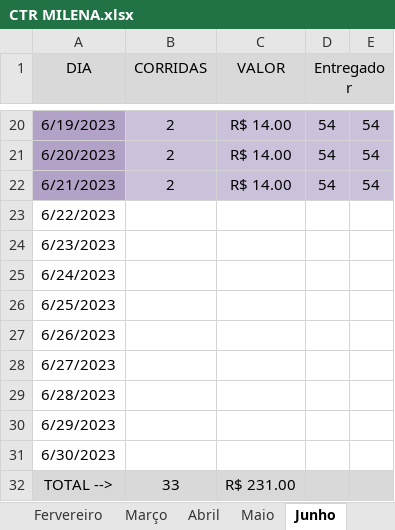
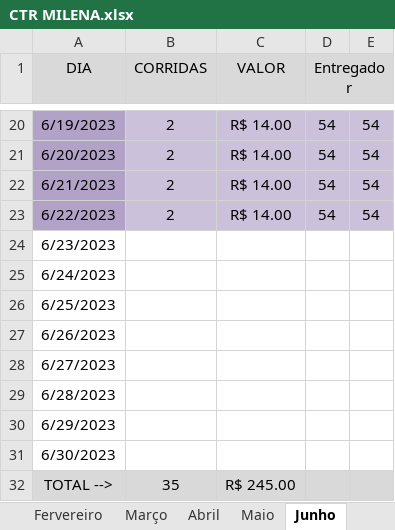
Before and after one commit to DanielGermanosilva/CORRIDAS, an Excel workbook: CTR MILENA.xlsx, sheet Junho, drawn as a sheet; only a part is shown, gaps mark what is left out; values as stored, in another font and other column widths than the file's, no borders; the diff names each change by its address in the sheet, - before the commit and + after, or states it on an @@ line.

Commit message:
Update CTR MILENA.xlsx

```diff
--- a/CTR MILENA.xlsx (sheet Junho)
+++ b/CTR MILENA.xlsx (sheet Junho)
-A23 fill: none
+A23 fill: #B3A2C7
-B23 (CORRIDAS): (empty)
+B23 (CORRIDAS): 2
-B23:E23 fill: none
+B23:E23 fill: #CCC1DA
-C23 (VALOR): (empty)
+C23 (VALOR): R$ 14.00
-D23 (Entregador): (empty)
+D23 (Entregador): 54
-E23: (empty)
+E23: 54
-B32 (CORRIDAS): 33
+B32 (CORRIDAS): 35
-C32 (VALOR): R$ 231.00
+C32 (VALOR): R$ 245.00
```
